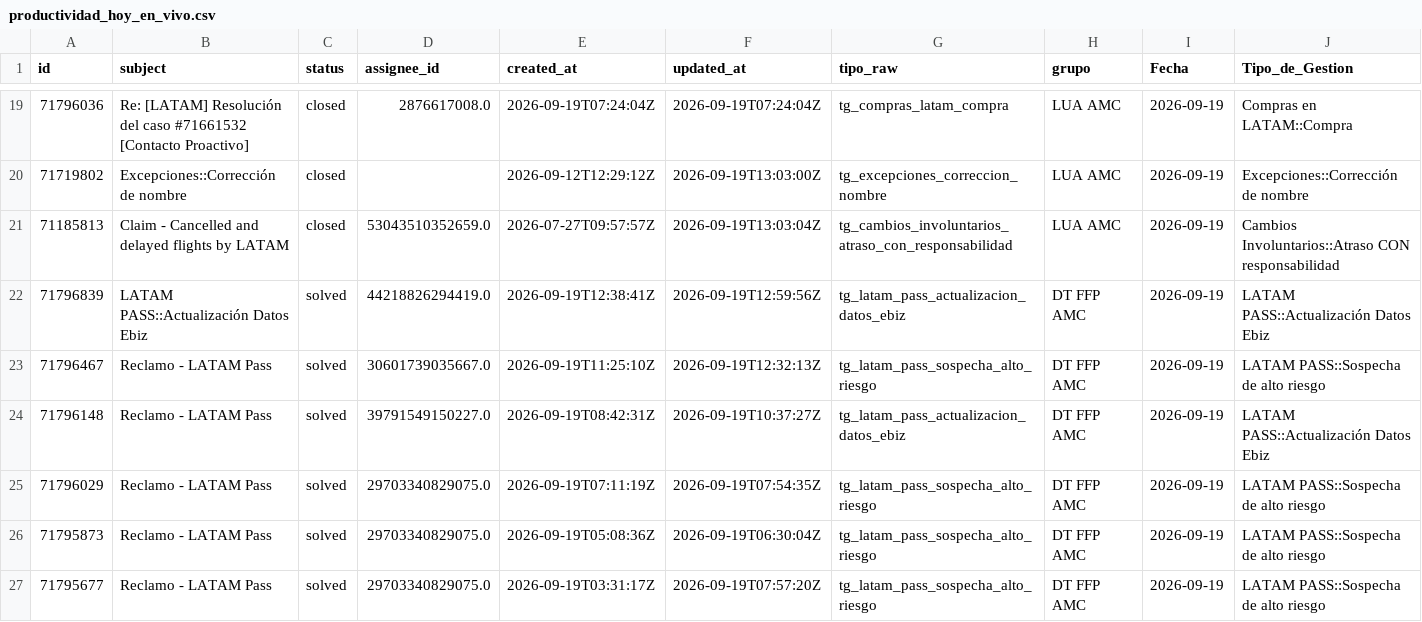
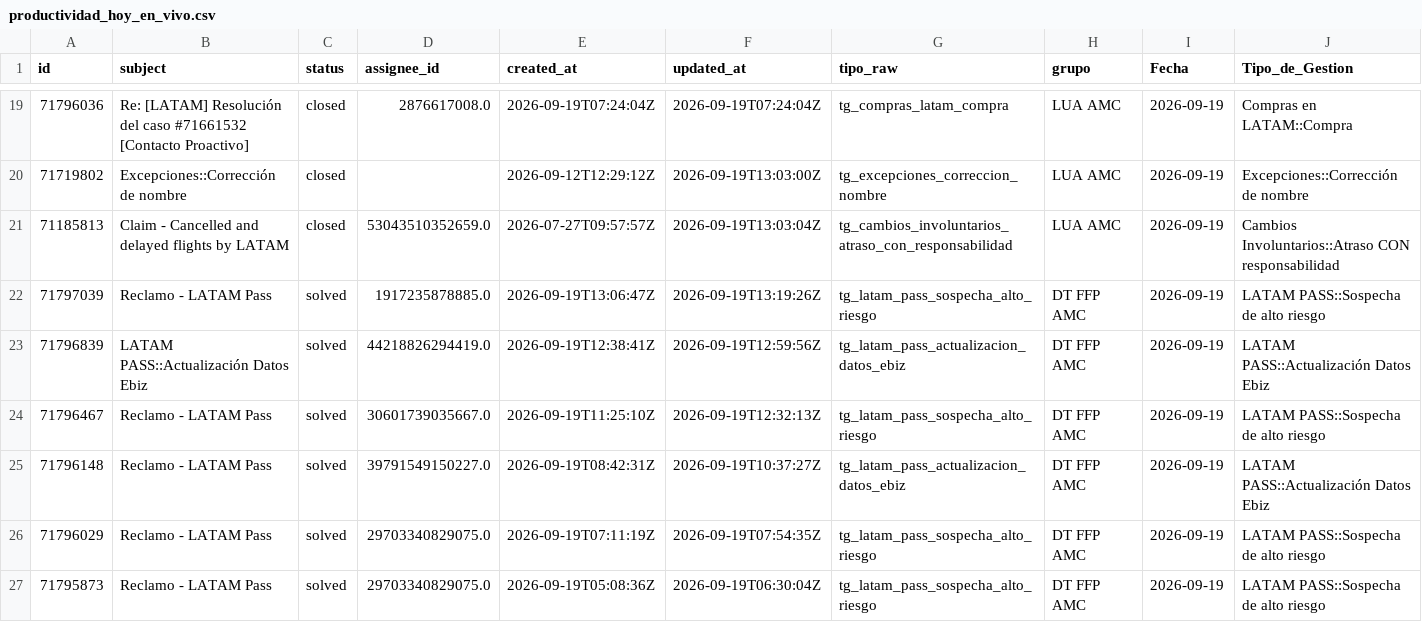
Before and after one commit to carlosmurilloealmacontact/presencia-genesys, a CSV file: data/zendesk/productividad_hoy_en_vivo.csv, drawn as a sheet; only a part is shown, gaps mark what is left out; the shorter side is filled out with more unchanged rows; rows hold the shown columns only; the diff names each change by its address in the sheet, - before the commit and + after, or states it on an @@ line.

Commit message:
Auto-sync Zendesk/Salesforce [2026-09-19 08:20]

```diff
--- a/data/zendesk/productividad_hoy_en_vivo.csv
+++ b/data/zendesk/productividad_hoy_en_vivo.csv
+row 22: 71797039 | Reclamo - LATAM Pass | solved | 1917235878885.0 | 2026-09-19T13:06:47Z | 2026-09-19T13:19:26Z | tg_latam_pass_sospecha_alto_riesgo | DT FFP AMC | 2026-09-19 | LATAM PASS::Sospecha de alto riesgo
```
Also changed, not shown: data/zendesk/demanda_diaria_colas.csv, 4 other files.
